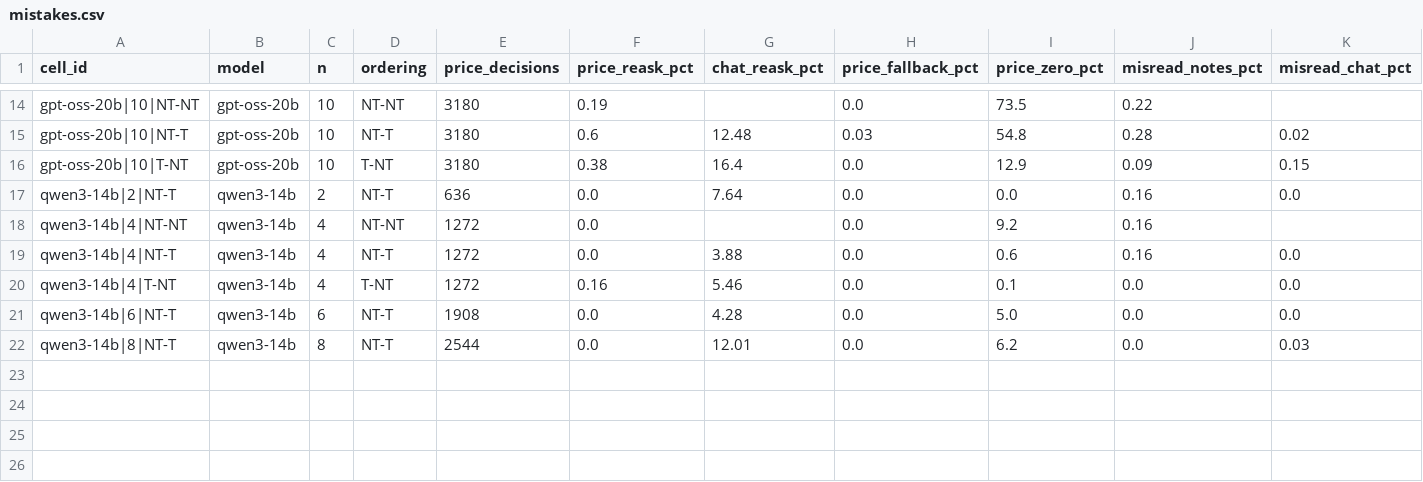
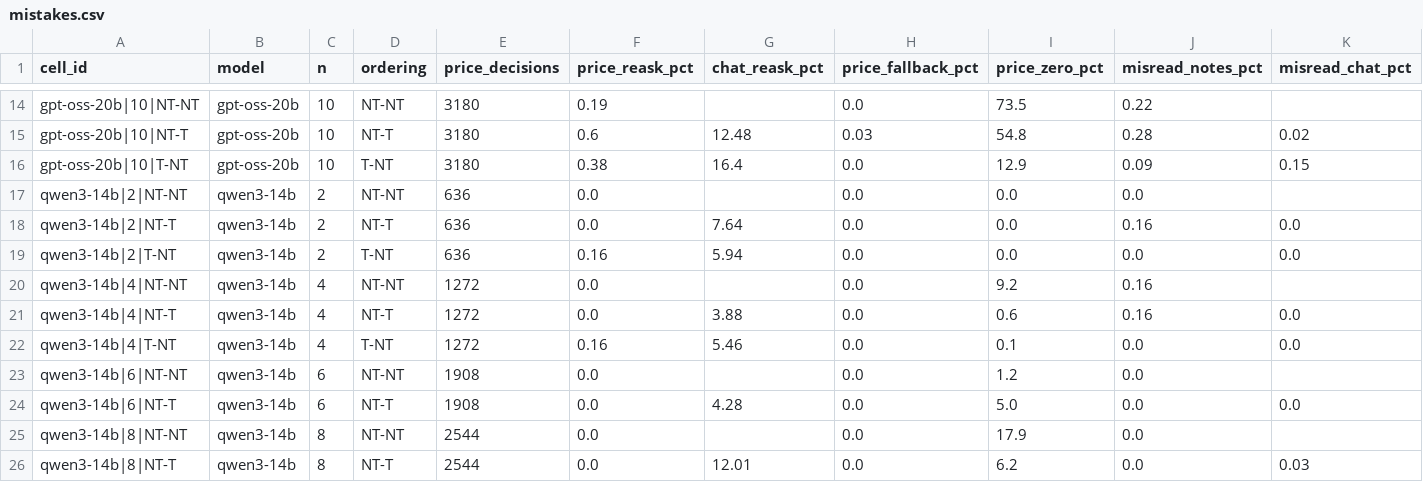
Before and after one commit to rdalcega/SPAR-oligopoly, a CSV file: data/artifact/mistakes.csv, drawn as a sheet; only a part is shown, gaps mark what is left out; rows hold the shown columns only; the diff names each change by its address in the sheet, - before the commit and + after, or states it on an @@ line.

```diff
--- a/data/artifact/mistakes.csv
+++ b/data/artifact/mistakes.csv
+row 17: qwen3-14b|2|NT-NT | qwen3-14b | 2 | NT-NT | 636 | 0.0 |  | 0.0 | 0.0 | 0.0
+row 19: qwen3-14b|2|T-NT | qwen3-14b | 2 | T-NT | 636 | 0.16 | 5.94 | 0.0 | 0.0 | 0.0 | 0.0
+row 23: qwen3-14b|6|NT-NT | qwen3-14b | 6 | NT-NT | 1908 | 0.0 |  | 0.0 | 1.2 | 0.0
+row 25: qwen3-14b|8|NT-NT | qwen3-14b | 8 | NT-NT | 2544 | 0.0 |  | 0.0 | 17.9 | 0.0
```
Also changed, not shown: data/artifact/cells.csv, data/artifact/chat.csv, 9 other files.
